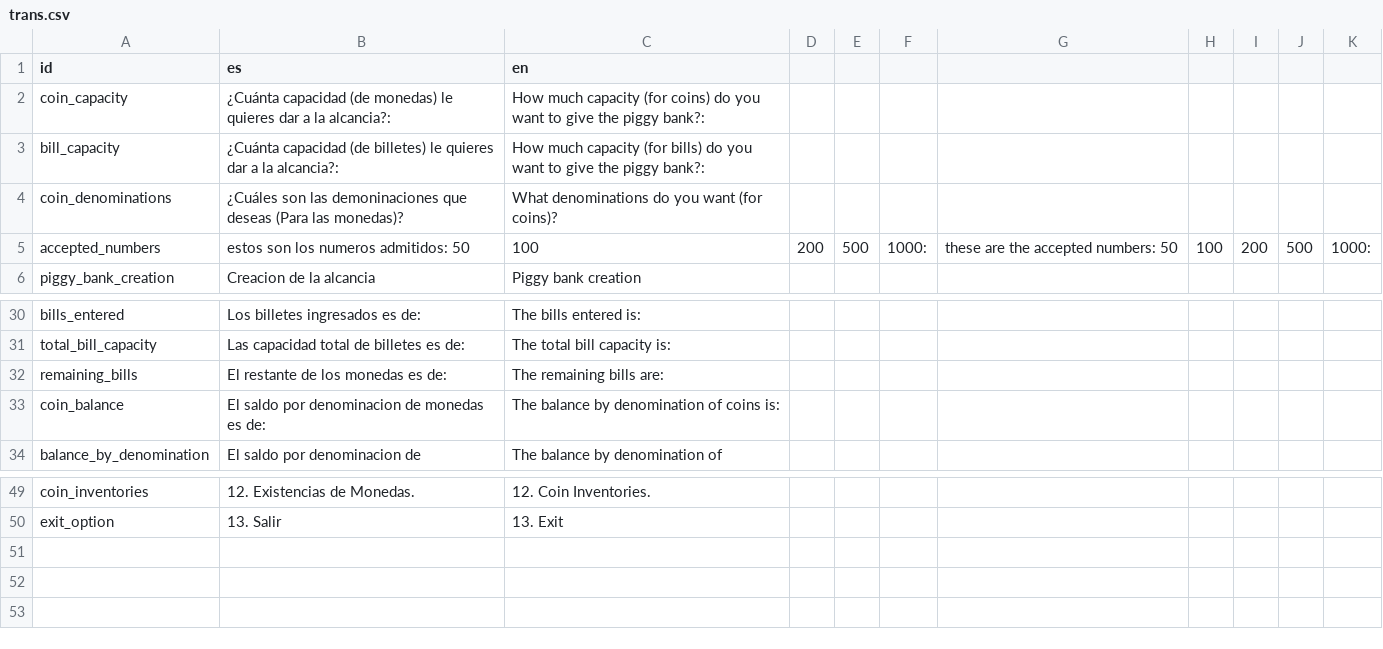
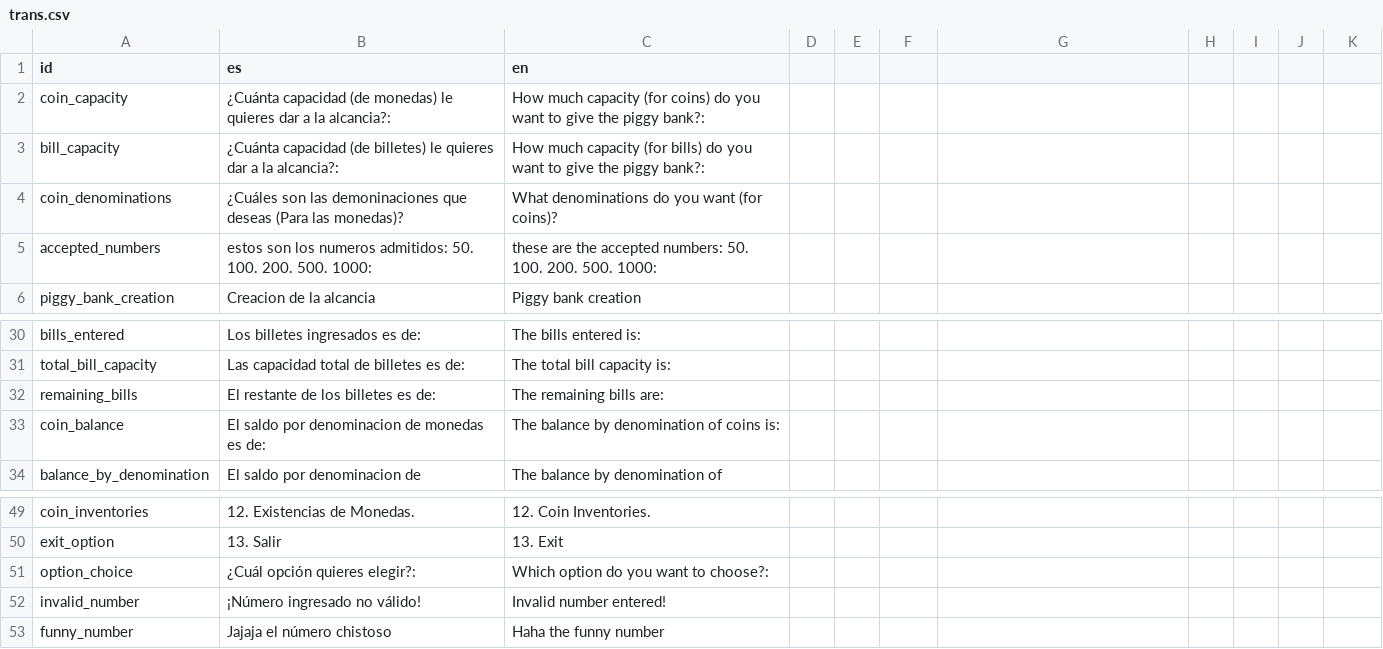
Before and after one commit to JhersonCastro/PiggyBank, a CSV file: trans.csv, drawn as a sheet; only a part is shown, gaps mark what is left out.

```diff
--- a/trans.csv
+++ b/trans.csv
@@ -4,3 +4,3 @@ bill_capacity,¿Cuánta capacidad (de billetes) le quieres dar a la alcancia?:,H
 coin_denominations,¿Cuáles son las demoninaciones que deseas (Para las monedas)?,What denominations do you want (for coins)?
-accepted_numbers,estos son los numeros admitidos: 50, 100, 200, 500, 1000:,these are the accepted numbers: 50, 100, 200, 500, 1000:
+accepted_numbers,estos son los numeros admitidos: 50. 100. 200. 500. 1000:,these are the accepted numbers: 50. 100. 200. 500. 1000:
 piggy_bank_creation,Creacion de la alcancia,Piggy bank creation
@@ -31,3 +31,3 @@ bills_entered,Los billetes ingresados es de:,The bills entered is:
 total_bill_capacity,Las capacidad total de billetes es de:,The total bill capacity is:
-remaining_bills,El restante de los monedas es de:,The remaining bills are:
+remaining_bills,El restante de los billetes es de:,The remaining bills are:
 coin_balance,El saldo por denominacion de monedas es de:,The balance by denomination of coins is:
@@ -50 +50,4 @@ coin_inventories,12. Existencias de Monedas.,12. Coin Inventories.
 exit_option,13. Salir,13. Exit
+option_choice,¿Cuál opción quieres elegir?:,Which option do you want to choose?:
+invalid_number,¡Número ingresado no válido!,Invalid number entered!
+funny_number,Jajaja el número chistoso,Haha the funny number
```
Also changed, not shown: 7 other files.
